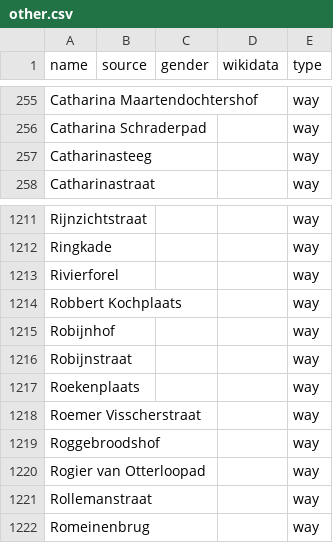
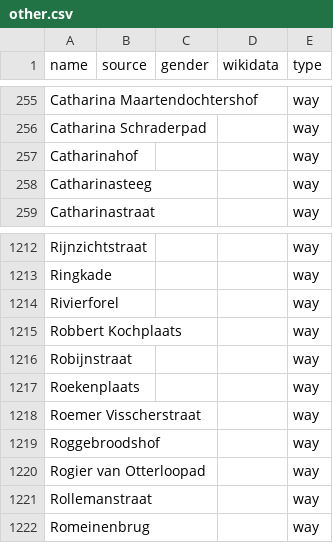
Before and after one commit to EqualStreetNames/equalstreetnames-leiden, a CSV file: data/other.csv, drawn as a sheet; only a part is shown, gaps mark what is left out; removed rows and columns are numbered as before the commit, all else as after; the diff names each change by its address in the sheet, - before the commit and + after, or states it on an @@ line.

```diff
--- a/data/other.csv
+++ b/data/other.csv
+row 257: Catharinahof |  |  |  | way
-row 1215: Robijnhof |  |  |  | way
```
Also changed, not shown: data/gender.csv, 2 other files.
